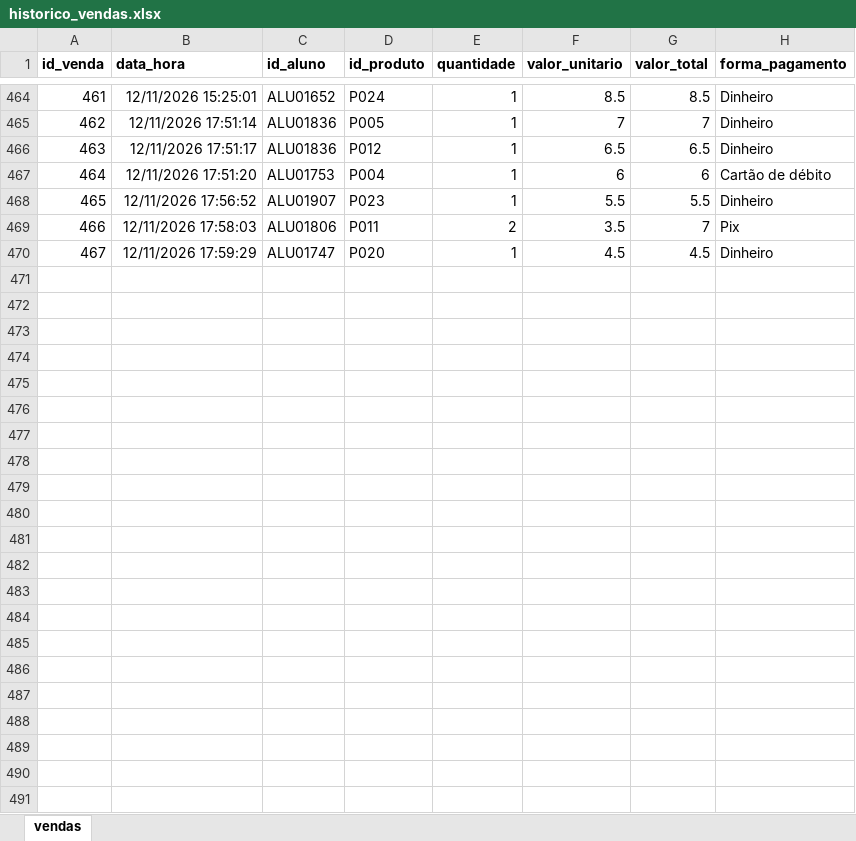
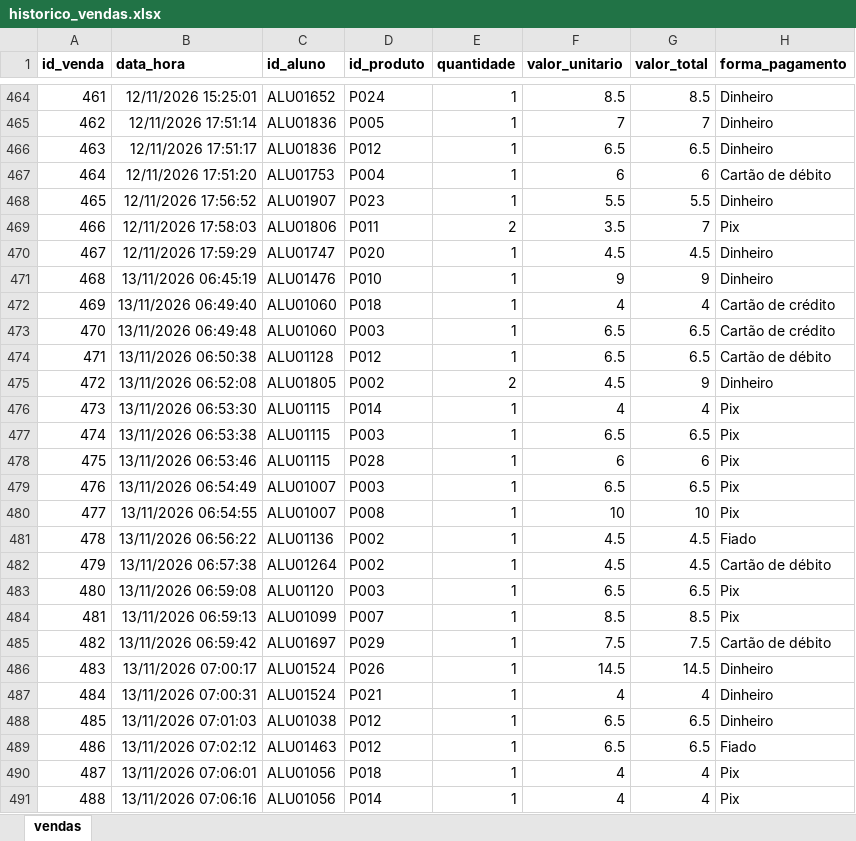
Before and after one commit to PedroFreitasDev/P.I-Data-Science, an Excel workbook: dados/bronze/vendas/historico_vendas.xlsx, sheet vendas, drawn as a sheet; only a part is shown, gaps mark what is left out; values as stored, in another font and other column widths than the file's, no borders; the diff names each change by its address in the sheet, - before the commit and + after, or states it on an @@ line.

Commit message:
Dados da cantina: execução de 13/11/2026 09:00

```diff
--- a/dados/bronze/vendas/historico_vendas.xlsx (sheet vendas)
+++ b/dados/bronze/vendas/historico_vendas.xlsx (sheet vendas)
+row 471: 468 | 13/11/2026 06:45:19 | ALU01476 | P010 | 1 | 9 | 9 | Dinheiro
+row 472: 469 | 13/11/2026 06:49:40 | ALU01060 | P018 | 1 | 4 | 4 | Cartão de crédito
+row 473: 470 | 13/11/2026 06:49:48 | ALU01060 | P003 | 1 | 6.5 | 6.5 | Cartão de crédito
+row 474: 471 | 13/11/2026 06:50:38 | ALU01128 | P012 | 1 | 6.5 | 6.5 | Cartão de débito
+row 475: 472 | 13/11/2026 06:52:08 | ALU01805 | P002 | 2 | 4.5 | 9 | Dinheiro
+row 476: 473 | 13/11/2026 06:53:30 | ALU01115 | P014 | 1 | 4 | 4 | Pix
+row 477: 474 | 13/11/2026 06:53:38 | ALU01115 | P003 | 1 | 6.5 | 6.5 | Pix
+row 478: 475 | 13/11/2026 06:53:46 | ALU01115 | P028 | 1 | 6 | 6 | Pix
+row 479: 476 | 13/11/2026 06:54:49 | ALU01007 | P003 | 1 | 6.5 | 6.5 | Pix
+row 480: 477 | 13/11/2026 06:54:55 | ALU01007 | P008 | 1 | 10 | 10 | Pix
+row 481: 478 | 13/11/2026 06:56:22 | ALU01136 | P002 | 1 | 4.5 | 4.5 | Fiado
+row 482: 479 | 13/11/2026 06:57:38 | ALU01264 | P002 | 1 | 4.5 | 4.5 | Cartão de débito
+row 483: 480 | 13/11/2026 06:59:08 | ALU01120 | P003 | 1 | 6.5 | 6.5 | Pix
+row 484: 481 | 13/11/2026 06:59:13 | ALU01099 | P007 | 1 | 8.5 | 8.5 | Pix
+row 485: 482 | 13/11/2026 06:59:42 | ALU01697 | P029 | 1 | 7.5 | 7.5 | Cartão de débito
+row 486: 483 | 13/11/2026 07:00:17 | ALU01524 | P026 | 1 | 14.5 | 14.5 | Dinheiro
+row 487: 484 | 13/11/2026 07:00:31 | ALU01524 | P021 | 1 | 4 | 4 | Dinheiro
+row 488: 485 | 13/11/2026 07:01:03 | ALU01038 | P012 | 1 | 6.5 | 6.5 | Dinheiro
+row 489: 486 | 13/11/2026 07:02:12 | ALU01463 | P012 | 1 | 6.5 | 6.5 | Fiado
+row 490: 487 | 13/11/2026 07:06:01 | ALU01056 | P018 | 1 | 4 | 4 | Pix
+row 491: 488 | 13/11/2026 07:06:16 | ALU01056 | P014 | 1 | 4 | 4 | Pix
```
Also changed, not shown: dados/bronze/devedores/devedores_atualizado.xlsx, 1 other file.
